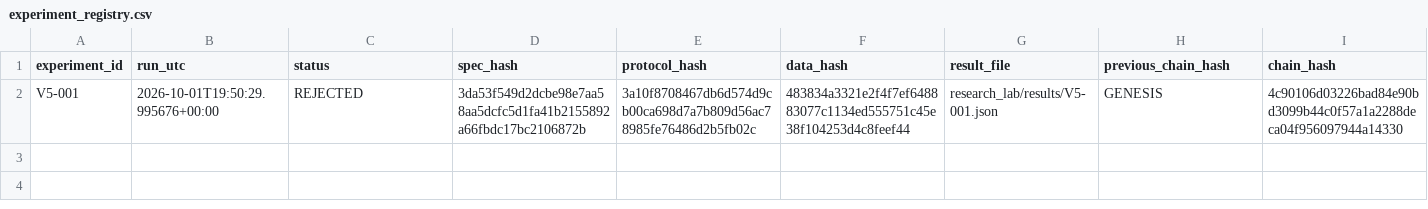
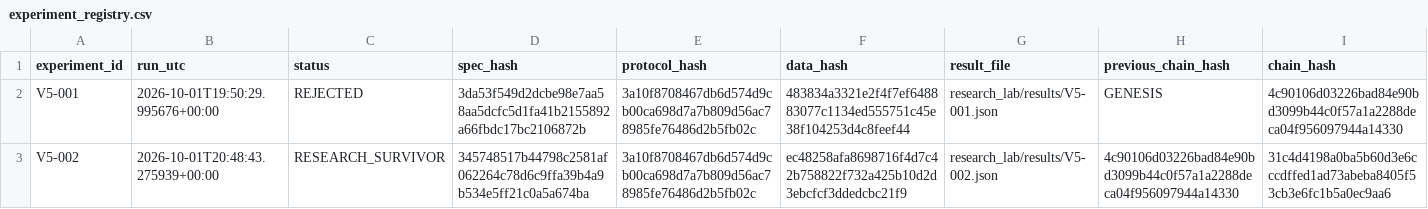
Before and after one commit to nicobouch97/fund100-research, a CSV file: research_lab/experiment_registry.csv, drawn as a sheet; only a part is shown; rows hold the shown columns only; the diff names each change by its address in the sheet, - before the commit and + after, or states it on an @@ line.

Commit message:
Research Lab experiment 2026-10-01

```diff
--- a/research_lab/experiment_registry.csv
+++ b/research_lab/experiment_registry.csv
+row 3: V5-002 | 2026-10-01T20:48:43.275939+00:00 | RESEARCH_SURVIVOR | 345748517b44798c2581af062264c78d6c9ffa39b4a9b534e5ff21c0a5a674ba | 3a10f8708467db6d574d9cb00ca698d7a7b809d56ac78985fe76486d2b5fb02c | ec48258afa8698716f4d7c42b758822f732a425b10d2d3ebcfcf3ddedcbc21f9 | research_lab/results/V5-002.json | 4c90106d03226bad84e90bd3099b44c0f57a1a2288deca04f956097944a14330 | 31c4d4198a0ba5b60d3e6cccdffed1ad73abeba8405f53cb3e6fc1b5a0ec9aa6
```
Also changed, not shown: 2 other files.
